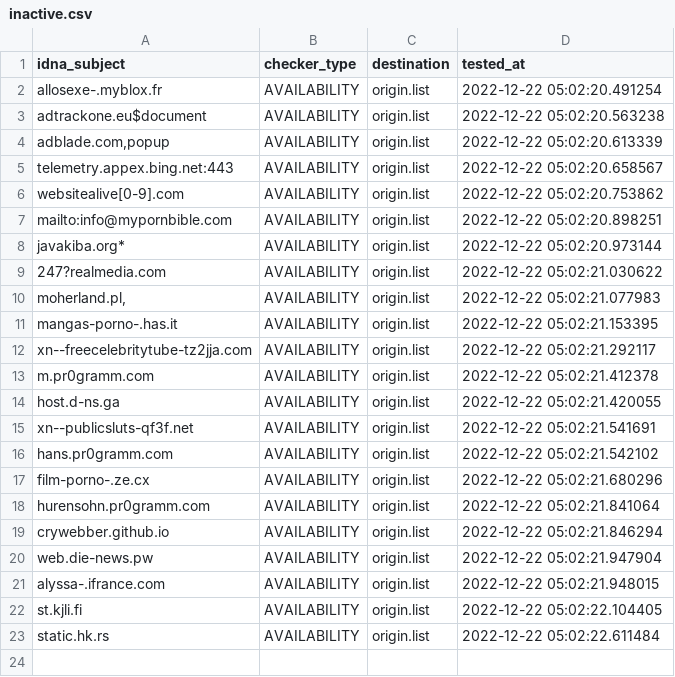
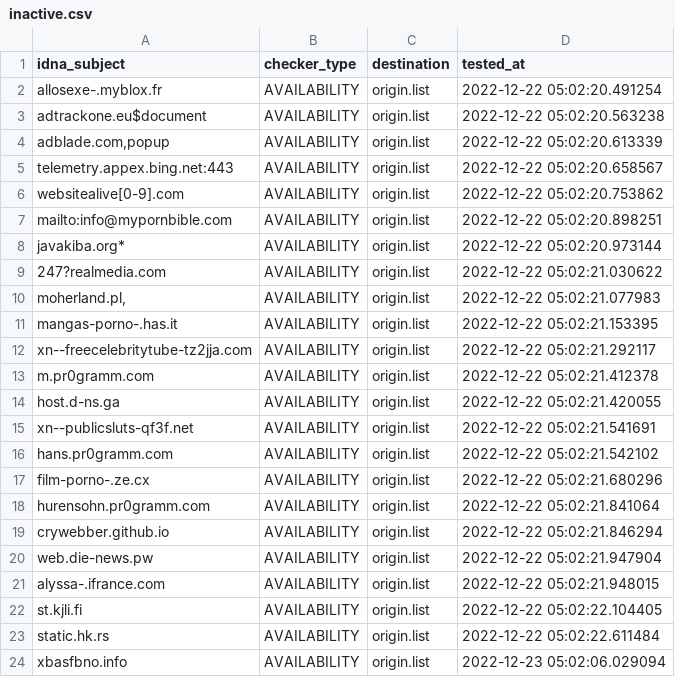
Before and after one commit to dead-hosts/repository-structure, a CSV file: .pyfunceble/inactive.csv, drawn as a sheet; the diff names each change by its address in the sheet, - before the commit and + after, or states it on an @@ line.

```diff
--- a/.pyfunceble/inactive.csv
+++ b/.pyfunceble/inactive.csv
+row 24: xbasfbno.info | AVAILABILITY | origin.list | 2022-12-23 05:02:06.029094
```
Also changed, not shown: 14 other files.
